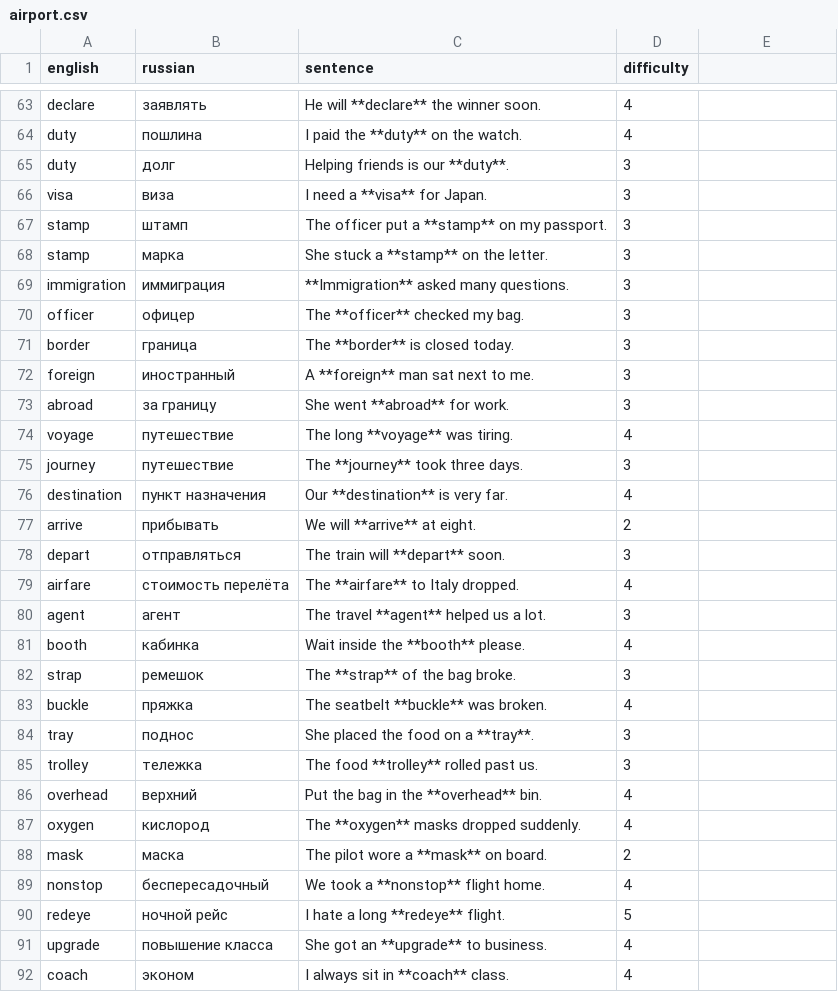
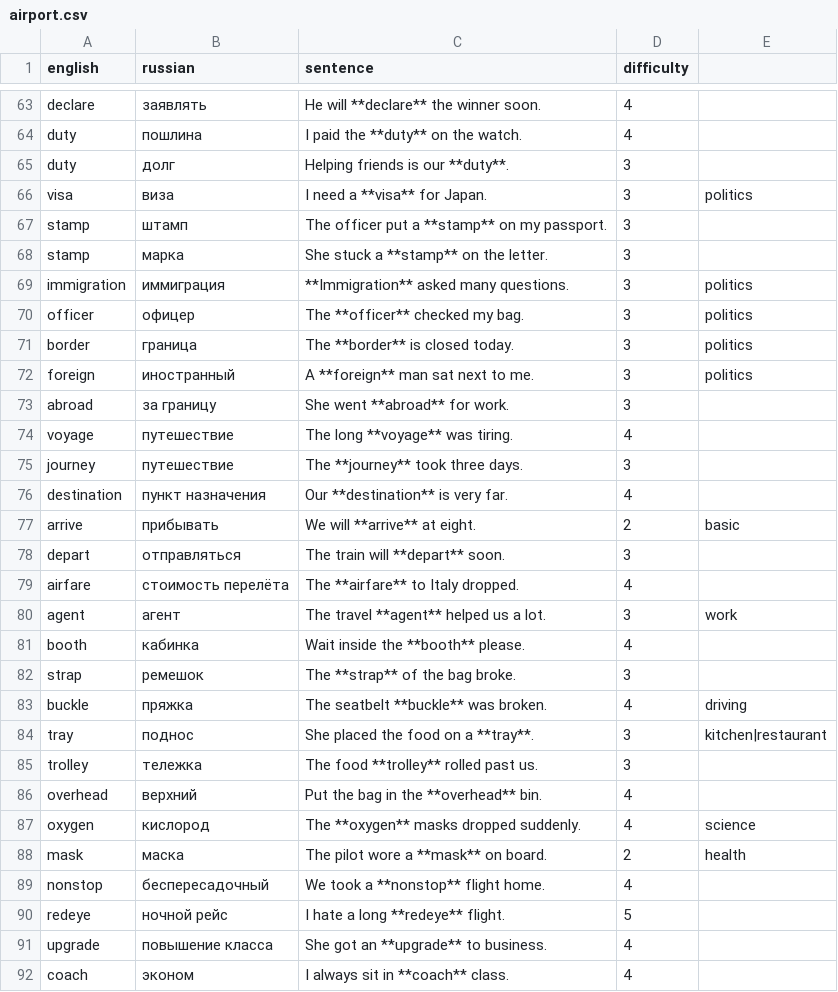
Before and after one commit to emorozoff/WordPunk, a CSV file: data/raw/airport.csv, drawn as a sheet; only a part is shown, gaps mark what is left out; the diff covers the shown part only.

```diff
--- a/data/raw/airport.csv
+++ b/data/raw/airport.csv
@@ -65,9 +65,9 @@ duty,пошлина,I paid the **duty** on the watch.,4
 duty,долг,Helping friends is our **duty**.,3
-visa,виза,I need a **visa** for Japan.,3
+visa,виза,I need a **visa** for Japan.,3,politics
 stamp,штамп,The officer put a **stamp** on my passport.,3
 stamp,марка,She stuck a **stamp** on the letter.,3
-immigration,иммиграция,**Immigration** asked many questions.,3
-officer,офицер,The **officer** checked my bag.,3
-border,граница,The **border** is closed today.,3
-foreign,иностранный,A **foreign** man sat next to me.,3
+immigration,иммиграция,**Immigration** asked many questions.,3,politics
+officer,офицер,The **officer** checked my bag.,3,politics
+border,граница,The **border** is closed today.,3,politics
+foreign,иностранный,A **foreign** man sat next to me.,3,politics
 abroad,за границу,She went **abroad** for work.,3
@@ -76,14 +76,14 @@ journey,путешествие,The **journey** took three days.,3
 destination,пункт назначения,Our **destination** is very far.,4
-arrive,прибывать,We will **arrive** at eight.,2
+arrive,прибывать,We will **arrive** at eight.,2,basic
 depart,отправляться,The train will **depart** soon.,3
 airfare,стоимость перелёта,The **airfare** to Italy dropped.,4
-agent,агент,The travel **agent** helped us a lot.,3
+agent,агент,The travel **agent** helped us a lot.,3,work
 booth,кабинка,Wait inside the **booth** please.,4
 strap,ремешок,The **strap** of the bag broke.,3
-buckle,пряжка,The seatbelt **buckle** was broken.,4
-tray,поднос,She placed the food on a **tray**.,3
+buckle,пряжка,The seatbelt **buckle** was broken.,4,driving
+tray,поднос,She placed the food on a **tray**.,3,kitchen|restaurant
 trolley,тележка,The food **trolley** rolled past us.,3
 overhead,верхний,Put the bag in the **overhead** bin.,4
-oxygen,кислород,The **oxygen** masks dropped suddenly.,4
-mask,маска,The pilot wore a **mask** on board.,2
+oxygen,кислород,The **oxygen** masks dropped suddenly.,4,science
+mask,маска,The pilot wore a **mask** on board.,2,health
 nonstop,беспересадочный,We took a **nonstop** flight home.,4
```
Also changed, not shown: 90 edited cells elsewhere in this file, data/raw/doctor.csv, data/raw/health.csv, 20 other files.
